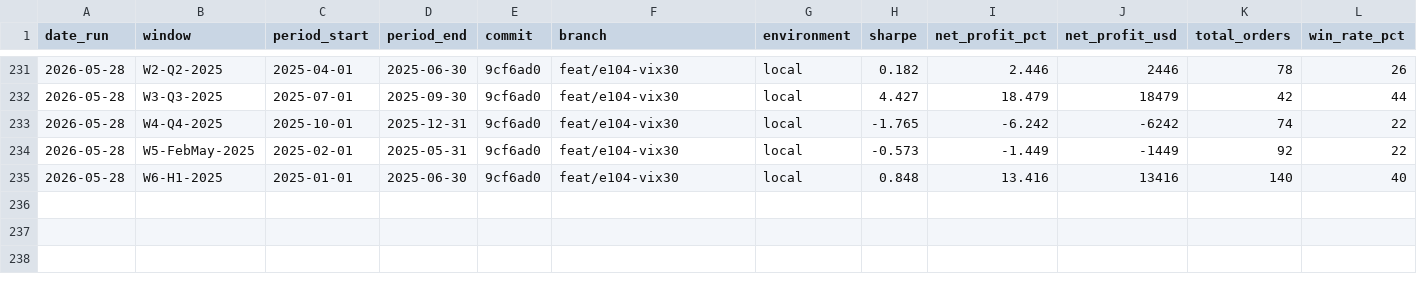
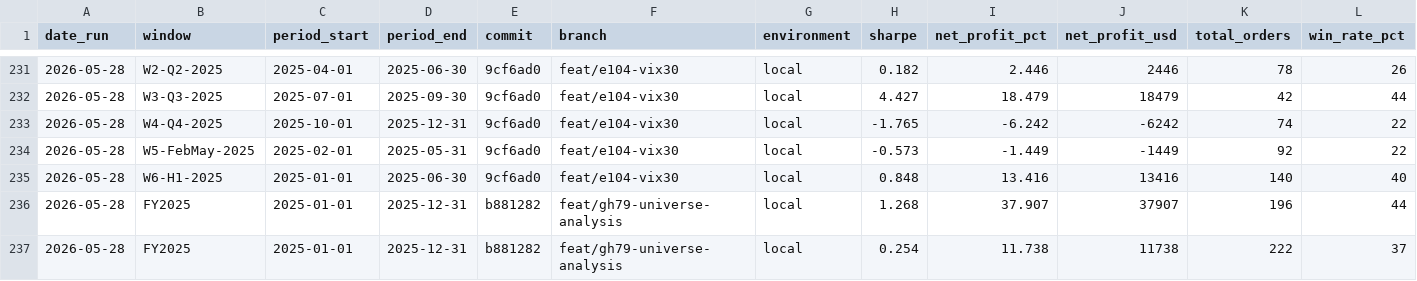
Before and after one commit to FALK-BRAUER/kumo-qc, a CSV file: bt-results.csv, drawn as a sheet; only a part is shown, gaps mark what is left out; rows hold the shown columns only; the diff names each change by its address in the sheet, - before the commit and + after, or states it on an @@ line.

Commit message:
chore(results): GH #79 universe expansion analysis — equity-200 vs S&P 500
**equity-200 baseline (326 tickers):**
- FY2025: 1.268 Sharpe / +37.91% / 196 orders / 44% WR / 10.7% DD

**S&P 500 (503 tickers):**
- FY2025: 0.254 Sharpe / +11.74% / 222 orders / 37% WR / 14.8% DD
- REJECTED: -1.014 Sharpe delta vs equity-200
- 68 data request failures (BNY — missing from local LEAN data)

**Analysis:**
S&P 500 universe significantly underperforms equity-200. The 33 equity-200 exclusives
(high-growth/meme stocks: CELH, DOCU, ENPH, OKTA, PATH, TWLO, GME, CHWY, etc.) appear
to drive much of the outperformance. The 210 S&P 500 exclusives (defensive/lower-vol
names) drag performance in a BCT momentum strategy.

**Recommendation:** Keep equity-200 for now. S&P 500 is too defensive for BCT
Ichimoku momentum. If principled universe needed, consider filtering equity-200
to remove meme stocks (GME, CHWY) and keep growth names (CELH, ENPH, OKTA).

Refs: #79

```diff
--- a/bt-results.csv
+++ b/bt-results.csv
+row 236: 2026-05-28 | FY2025 | 2025-01-01 | 2025-12-31 | b881282 | feat/gh79-universe-analysis | local | 1.268 | 37.907 | 37907 | 196 | 44
+row 237: 2026-05-28 | FY2025 | 2025-01-01 | 2025-12-31 | b881282 | feat/gh79-universe-analysis | local | 0.254 | 11.738 | 11738 | 222 | 37
```
